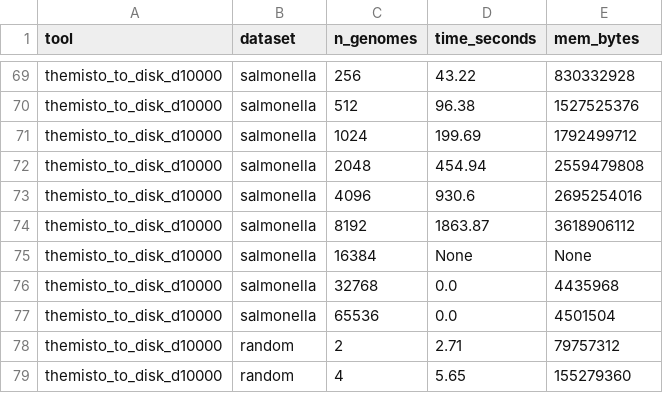
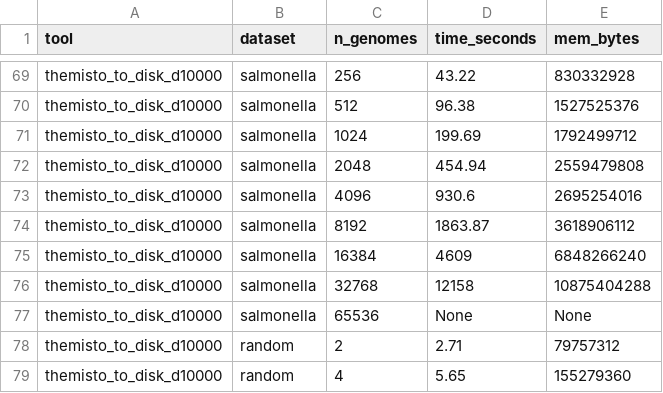
Before and after one commit to jnalanko/color_set_fingerprinting_experiments, a TSV file: results/table.tsv, drawn as a sheet; only a part is shown, gaps mark what is left out.

```diff
--- a/results/table.tsv
+++ b/results/table.tsv
@@ -74,5 +74,5 @@ themisto_to_disk_d10000	salmonella	4096	930.6	2695254016
 themisto_to_disk_d10000	salmonella	8192	1863.87	3618906112
-themisto_to_disk_d10000	salmonella	16384	None	None
-themisto_to_disk_d10000	salmonella	32768	0.0	4435968
-themisto_to_disk_d10000	salmonella	65536	0.0	4501504
+themisto_to_disk_d10000	salmonella	16384	4609	6848266240
+themisto_to_disk_d10000	salmonella	32768	12158	10875404288
+themisto_to_disk_d10000	salmonella	65536	None	None
 themisto_to_disk_d10000	random	2	2.71	79757312
```
Also changed, not shown: 1 other file.
